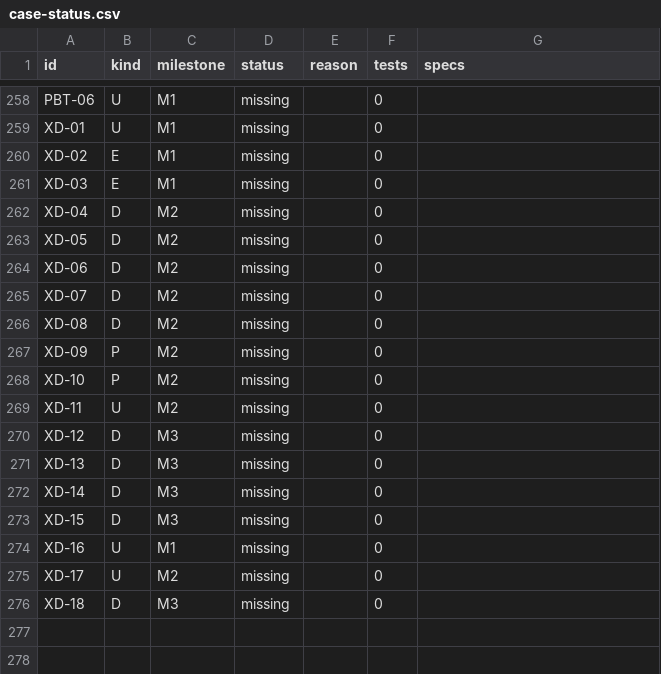
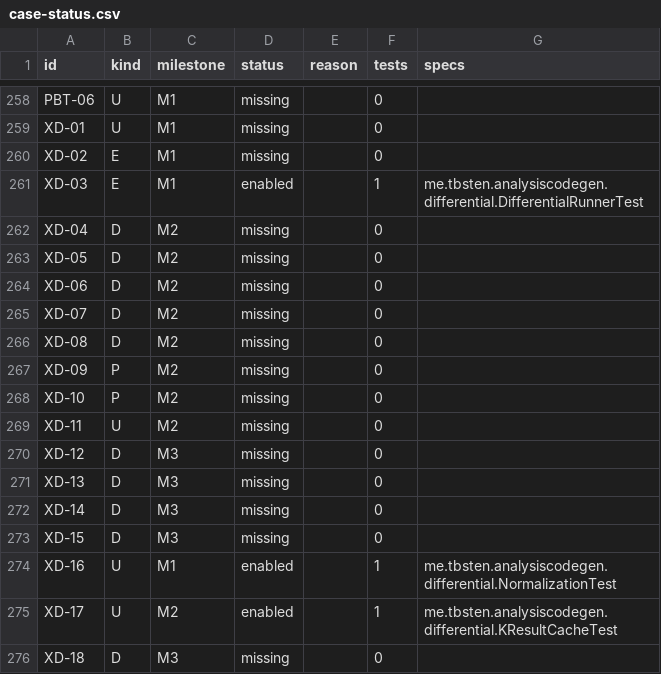
Before and after one commit to TBSten/analysis-code-gen, a CSV file: quality/case-status.csv, drawn as a sheet; only a part is shown, gaps mark what is left out.

```diff
--- a/quality/case-status.csv
+++ b/quality/case-status.csv
@@ -260,3 +260,3 @@ XD-01,U,M1,missing,,0,
 XD-02,E,M1,missing,,0,
-XD-03,E,M1,missing,,0,
+XD-03,E,M1,enabled,,1,me.tbsten.analysiscodegen.differential.DifferentialRunnerTest
 XD-04,D,M2,missing,,0,
@@ -273,4 +273,4 @@ XD-14,D,M3,missing,,0,
 XD-15,D,M3,missing,,0,
-XD-16,U,M1,missing,,0,
-XD-17,U,M2,missing,,0,
+XD-16,U,M1,enabled,,1,me.tbsten.analysiscodegen.differential.NormalizationTest
+XD-17,U,M2,enabled,,1,me.tbsten.analysiscodegen.differential.KResultCacheTest
 XD-18,D,M3,missing,,0,
```
Also changed, not shown: 15 other files.
